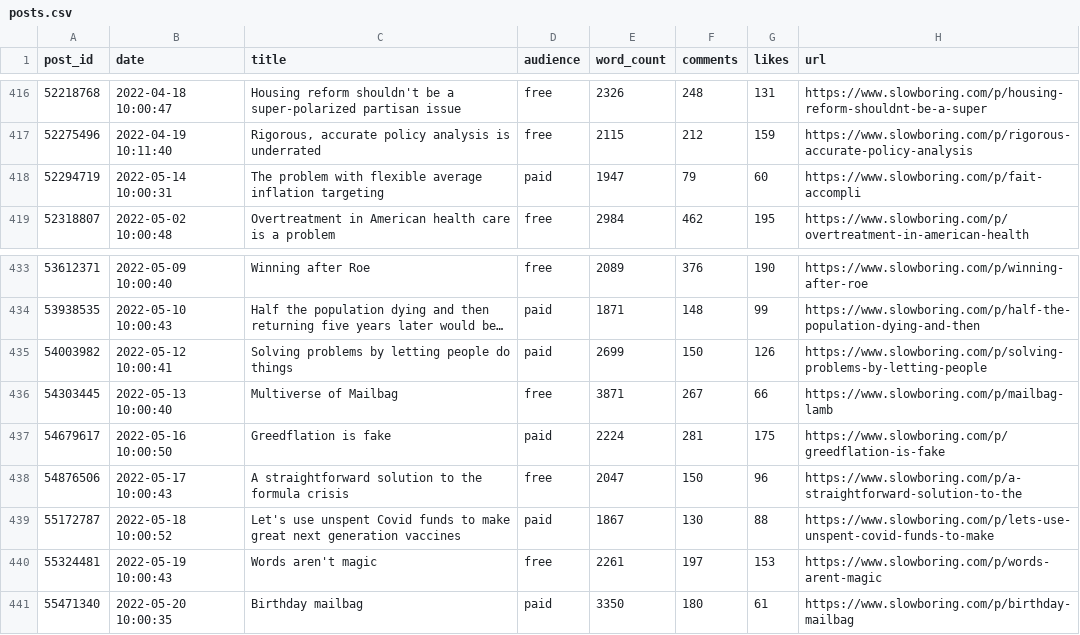
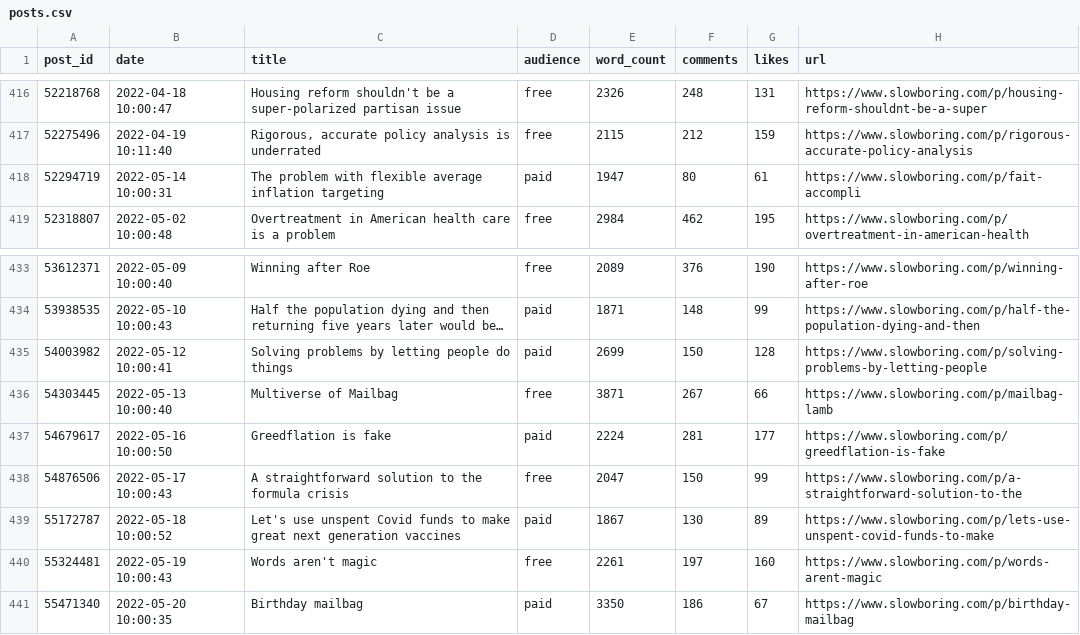
Before and after one commit to matthagy/slowboring_article_clusters, a CSV file: data/posts.csv, drawn as a sheet; only a part is shown, gaps mark what is left out; long unchanged cells end in …; the diff names each change by its address in the sheet, - before the commit and + after, or states it on an @@ line.

Commit message:
Updated data

```diff
--- a/data/posts.csv
+++ b/data/posts.csv
-F418 (comments): 79
+F418 (comments): 80
-G418 (likes): 60
+G418 (likes): 61
-G435 (likes): 126
+G435 (likes): 128
-G437 (likes): 175
+G437 (likes): 177
-G438 (likes): 96
+G438 (likes): 99
-G439 (likes): 88
+G439 (likes): 89
-G440 (likes): 153
+G440 (likes): 160
-F441 (comments): 180
+F441 (comments): 186
-G441 (likes): 61
+G441 (likes): 67
```
Also changed, not shown: 1 other file.
